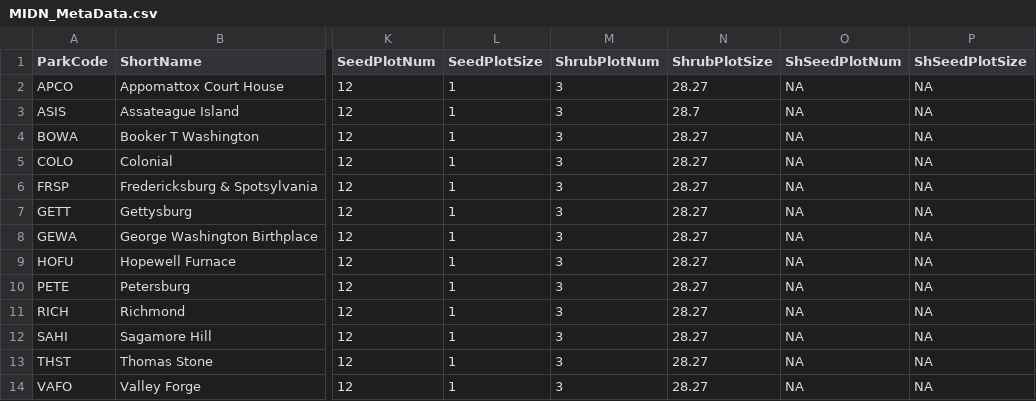
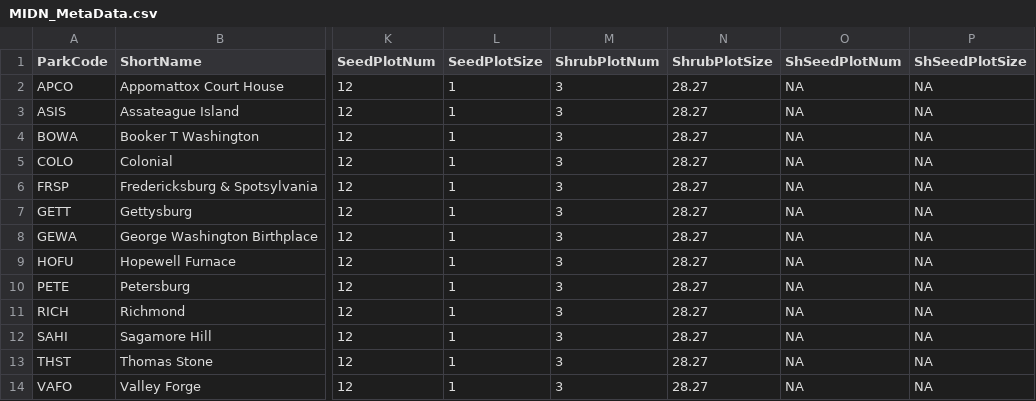
Before and after one commit to KateMMiller/forestSummaries, a CSV file: MIDN_MetaData.csv, drawn as a sheet; only a part is shown, gaps mark what is left out; the diff names each change by its address in the sheet, - before the commit and + after, or states it on an @@ line.

Commit message:
fixed ASIS microplot area

```diff
--- a/MIDN_MetaData.csv
+++ b/MIDN_MetaData.csv
-N3 (ShrubPlotSize): 28.7
+N3 (ShrubPlotSize): 28.27
```
